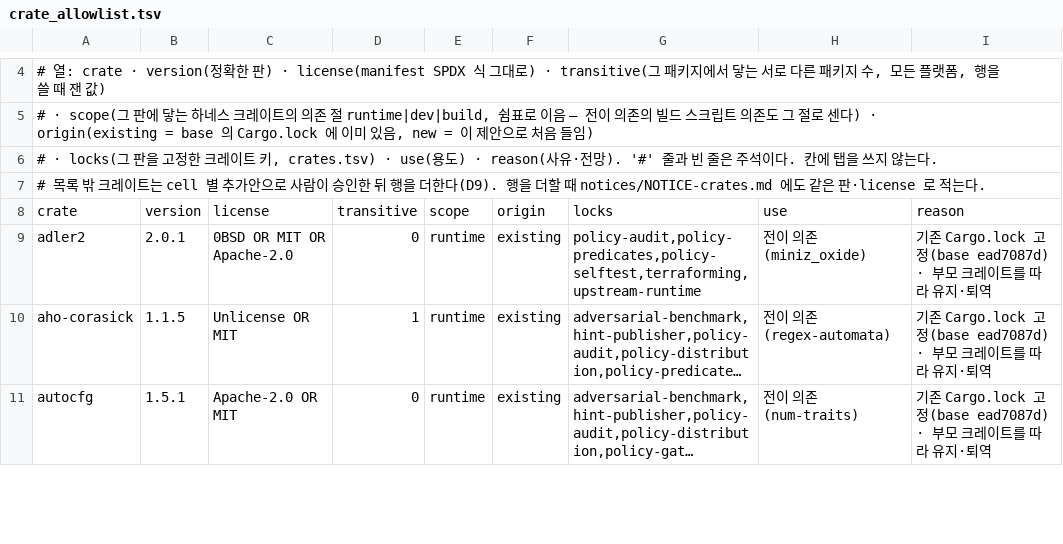
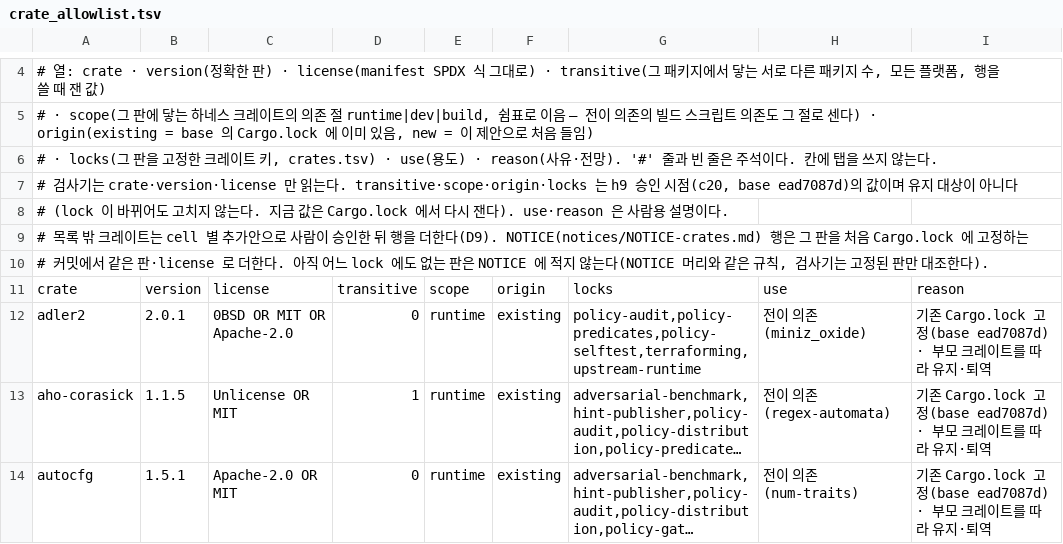
Before and after one commit to tbvjvsladla/easy_vllm_simulator, a TSV file: .claude/rust/py-boundary-guard/crate_allowlist.tsv, drawn as a sheet; only a part is shown, gaps mark what is left out; long unchanged cells end in ….

```diff
--- a/.claude/rust/py-boundary-guard/crate_allowlist.tsv
+++ b/.claude/rust/py-boundary-guard/crate_allowlist.tsv
@@ -6,3 +6,6 @@
 #   · locks(그 판을 고정한 크레이트 키, crates.tsv) · use(용도) · reason(사유·전망). '#' 줄과 빈 줄은 주석이다. 칸에 탭을 쓰지 않는다.
-# 목록 밖 크레이트는 cell 별 추가안으로 사람이 승인한 뒤 행을 더한다(D9). 행을 더할 때 notices/NOTICE-crates.md 에도 같은 판·license 로 적는다.
+# 검사기는 crate·version·license 만 읽는다. transitive·scope·origin·locks 는 h9 승인 시점(c20, base ead7087d)의 값이며 유지 대상이 아니다
+#   (lock 이 바뀌어도 고치지 않는다. 지금 값은 Cargo.lock 에서 다시 잰다). use·reason 은 사람용 설명이다.
+# 목록 밖 크레이트는 cell 별 추가안으로 사람이 승인한 뒤 행을 더한다(D9). NOTICE(notices/NOTICE-crates.md) 행은 그 판을 처음 Cargo.lock 에 고정하는
+#   커밋에서 같은 판·license 로 더한다. 아직 어느 lock 에도 없는 판은 NOTICE 에 적지 않는다(NOTICE 머리와 같은 규칙, 검사기는 고정된 판만 대조한다).
 crate	version	license	transitive	scope	origin	locks	use	reason
```
Also changed, not shown: 6 other files.
